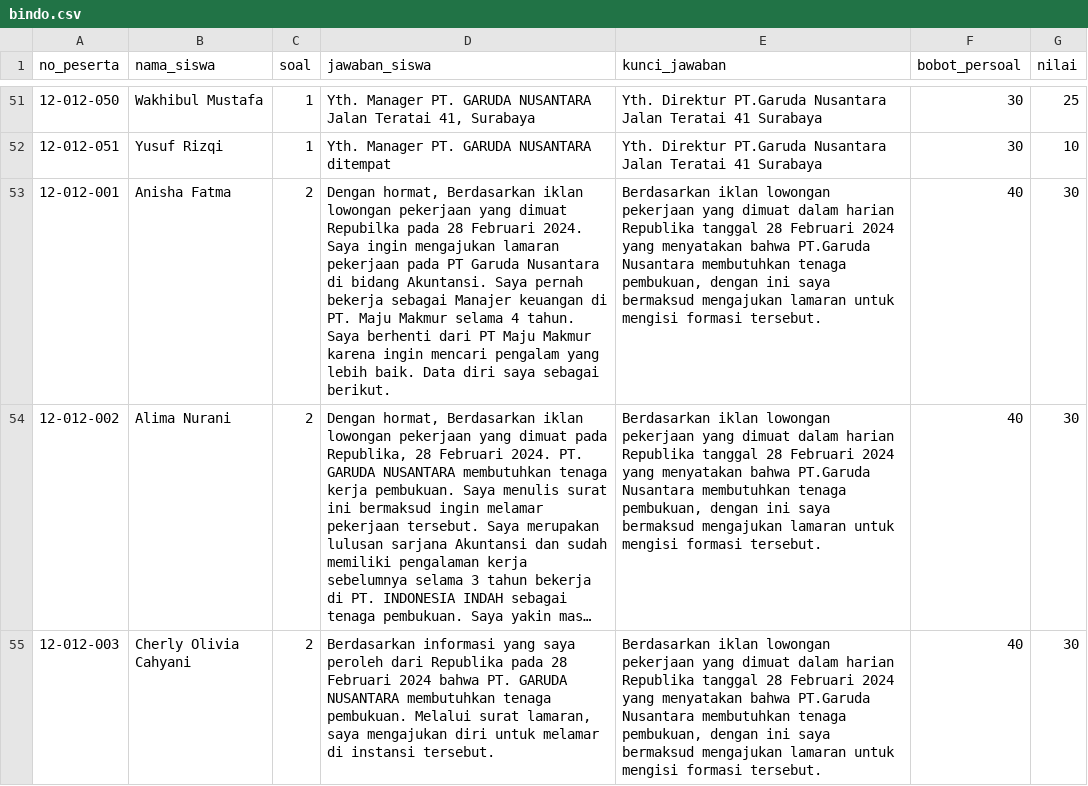
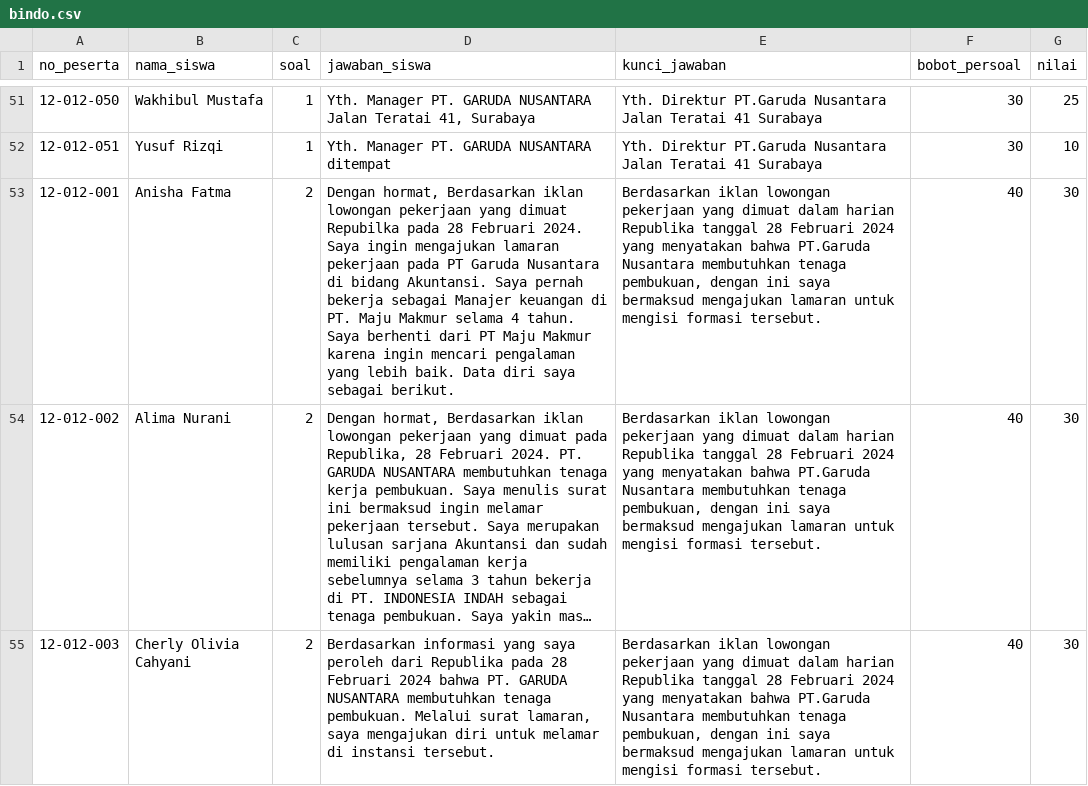
Before and after one commit to OvadillaAisyahRahma/data, a CSV file: bindo.csv, drawn as a sheet; only a part is shown, gaps mark what is left out; long unchanged cells end in …; the diff names each change by its address in the sheet, - before the commit and + after, or states it on an @@ line.

Commit message:
Update bindo.csv

```diff
--- a/bindo.csv
+++ b/bindo.csv
-D53 (jawaban_siswa): …ingin mencari pengalam yang lebih…
+D53 (jawaban_siswa): …ingin mencari pengalaman yang lebih…
```
